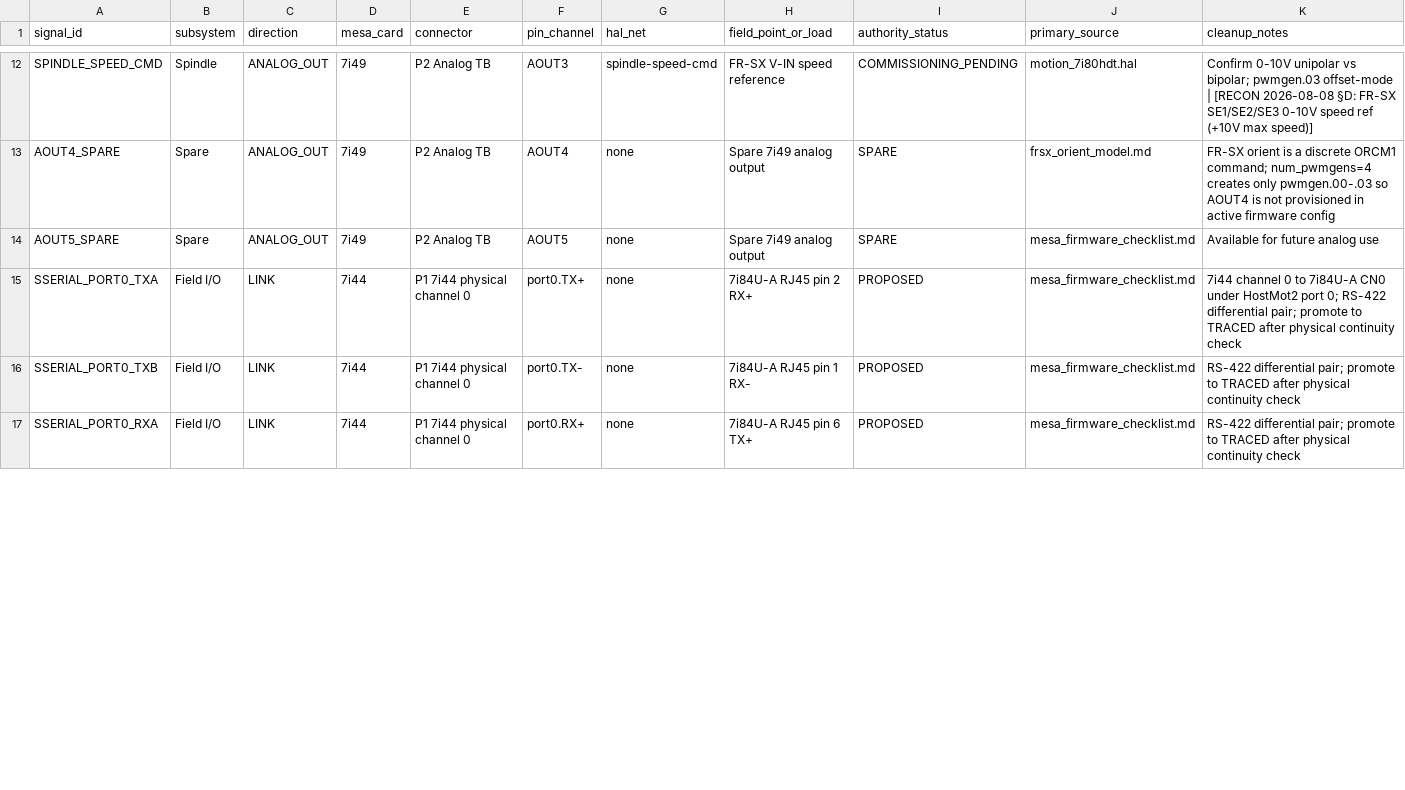
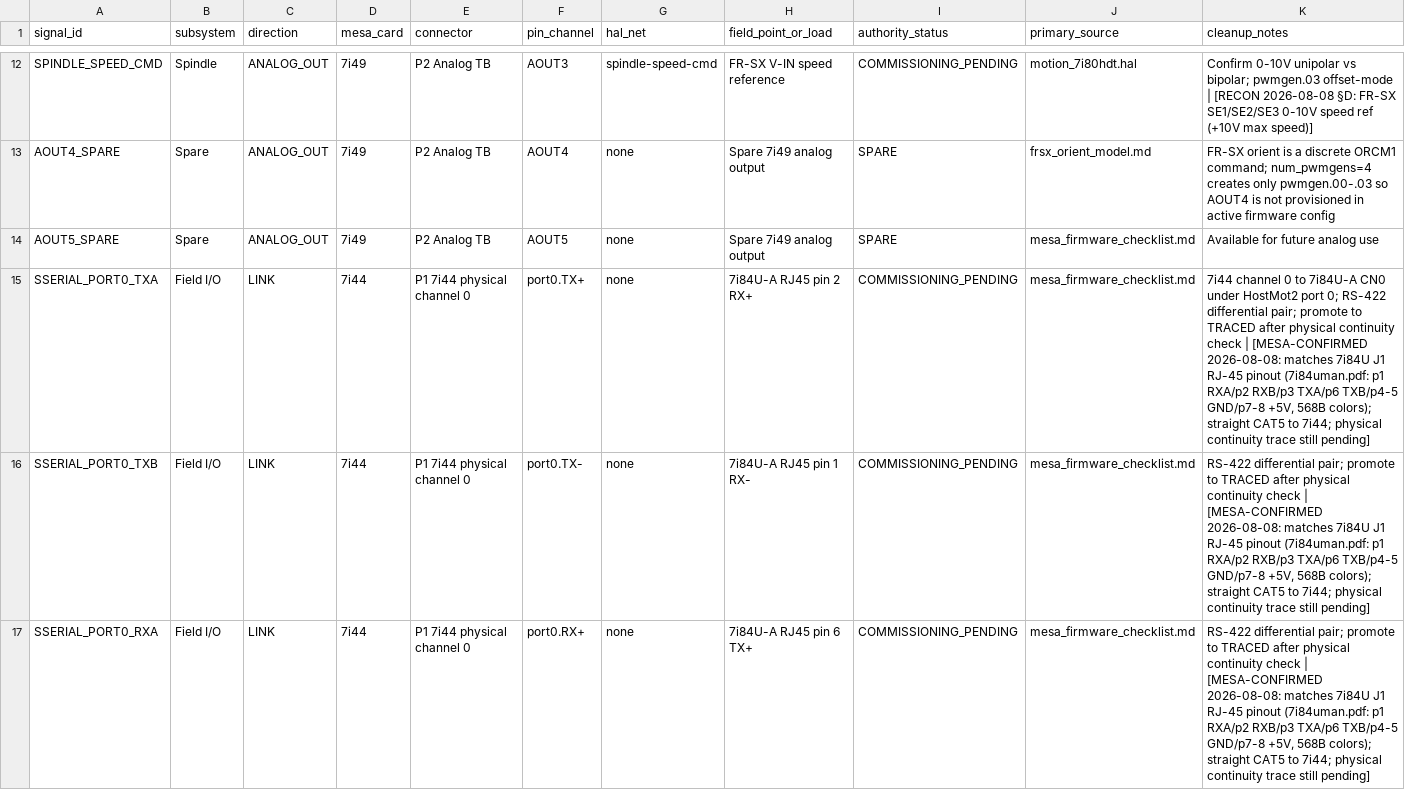
Before and after one commit to agant172/mazak-vqc20-linuxcnc-retrofit, a CSV file: mesa/current_pin_authority.csv, drawn as a sheet; only a part is shown, gaps mark what is left out; the diff covers the shown part only.

```diff
--- a/mesa/current_pin_authority.csv
+++ b/mesa/current_pin_authority.csv
@@ -14,4 +14,4 @@ AOUT4_SPARE,Spare,ANALOG_OUT,7i49,P2 Analog TB,AOUT4,none,Spare 7i49 analog outp
 AOUT5_SPARE,Spare,ANALOG_OUT,7i49,P2 Analog TB,AOUT5,none,Spare 7i49 analog output,SPARE,mesa_firmware_checklist.md,Available for future analog use
-SSERIAL_PORT0_TXA,Field I/O,LINK,7i44,P1 7i44 physical channel 0,port0.TX+,none,7i84U-A RJ45 pin 2 RX+,PROPOSED,mesa_firmware_checklist.md,7i44 channel 0 to 7i84U-A CN0 under HostMot2 port 0; RS-422 differential pair; promote to TRACED after physical continuity check
-SSERIAL_PORT0_TXB,Field I/O,LINK,7i44,P1 7i44 physical channel 0,port0.TX-,none,7i84U-A RJ45 pin 1 RX-,PROPOSED,mesa_firmware_checklist.md,RS-422 differential pair; promote to TRACED after physical continuity check
-SSERIAL_PORT0_RXA,Field I/O,LINK,7i44,P1 7i44 physical channel 0,port0.RX+,none,7i84U-A RJ45 pin 6 TX+,PROPOSED,mesa_firmware_checklist.md,RS-422 differential pair; promote to TRACED after physical continuity check
+SSERIAL_PORT0_TXA,Field I/O,LINK,7i44,P1 7i44 physical channel 0,port0.TX+,none,7i84U-A RJ45 pin 2 RX+,COMMISSIONING_PENDING,mesa_firmware_checklist.md,"7i44 channel 0 to 7i84U-A CN0 under HostMot2 port 0; RS-422 differential pair; promote to TRACED after physical continuity check | [MESA-CONFIRMED 2026-08-08: matches 7i84U J1 RJ-45 pinout (7i84uman.pdf: p1 RXA/p2 RXB/p3 TXA/p6 TXB/p4-5 GND/p7-8 +5V, 568B colors); straight CAT5 to 7i44; physical continuity trace still pending]"
+SSERIAL_PORT0_TXB,Field I/O,LINK,7i44,P1 7i44 physical channel 0,port0.TX-,none,7i84U-A RJ45 pin 1 RX-,COMMISSIONING_PENDING,mesa_firmware_checklist.md,"RS-422 differential pair; promote to TRACED after physical continuity check | [MESA-CONFIRMED 2026-08-08: matches 7i84U J1 RJ-45 pinout (7i84uman.pdf: p1 RXA/p2 RXB/p3 TXA/p6 TXB/p4-5 GND/p7-8 +5V, 568B colors); straight CAT5 to 7i44; physical continuity trace still pending]"
+SSERIAL_PORT0_RXA,Field I/O,LINK,7i44,P1 7i44 physical channel 0,port0.RX+,none,7i84U-A RJ45 pin 6 TX+,COMMISSIONING_PENDING,mesa_firmware_checklist.md,"RS-422 differential pair; promote to TRACED after physical continuity check | [MESA-CONFIRMED 2026-08-08: matches 7i84U J1 RJ-45 pinout (7i84uman.pdf: p1 RXA/p2 RXB/p3 TXA/p6 TXB/p4-5 GND/p7-8 +5V, 568B colors); straight CAT5 to 7i44; physical continuity trace still pending]"
```
Also changed, not shown: 19 edited cells elsewhere in this file, 2 other files.
